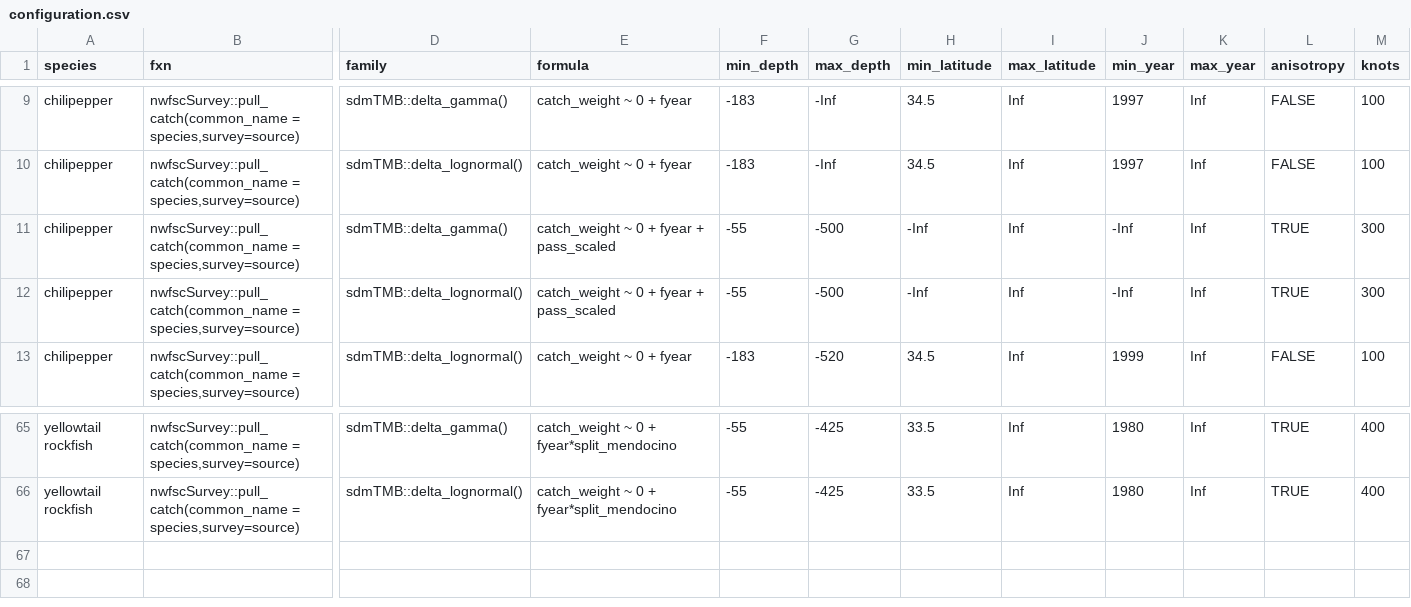
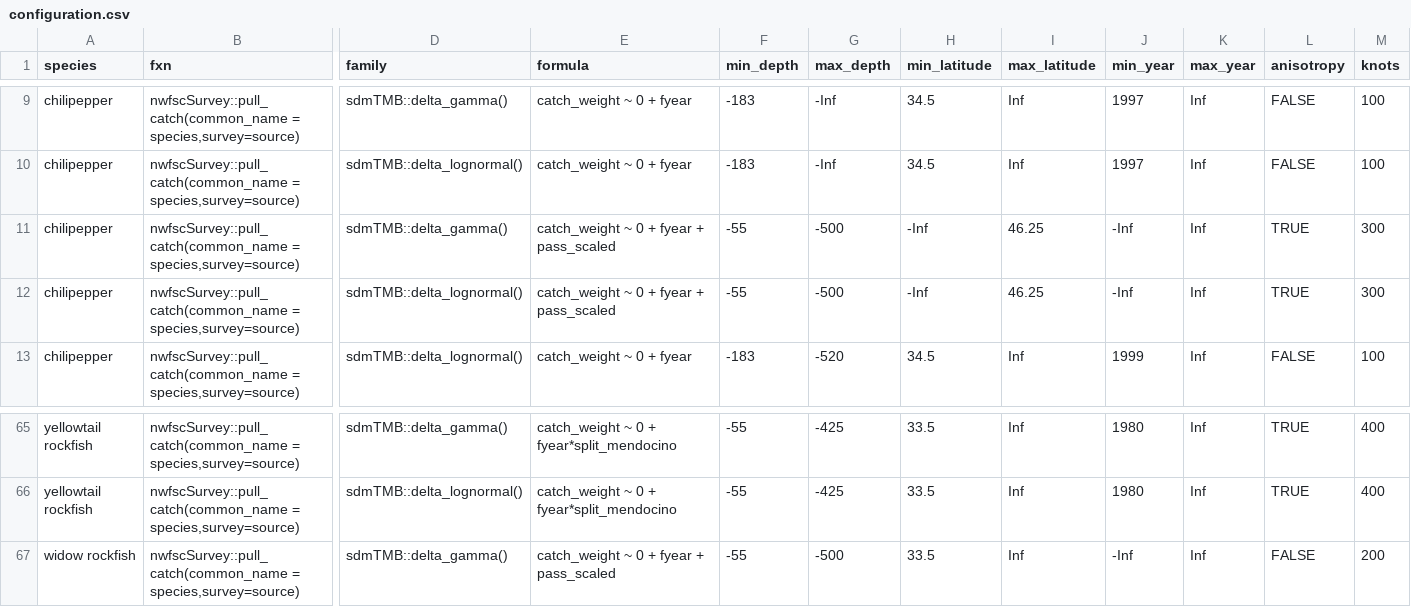
Before and after one commit to pfmc-assessments/indexwc, a CSV file: data-raw/configuration.csv, drawn as a sheet; only a part is shown, gaps mark what is left out; rows hold the shown columns only; the diff names each change by its address in the sheet, - before the commit and + after, or states it on an @@ line.

Commit message:
modify config for chilipepper and widow

```diff
--- a/data-raw/configuration.csv
+++ b/data-raw/configuration.csv
-I11:I12 (max_latitude): Inf
+I11:I12 (max_latitude): 46.25
+row 67: widow rockfish | nwfscSurvey::pull_catch(common_name = species,survey=source) | sdmTMB::delta_gamma() | catch_weight ~ 0 + fyear + pass_scaled | -55 | -500 | 33.5 | Inf | -Inf | Inf | FALSE | 200
```
Also changed, not shown: 1 other file.
